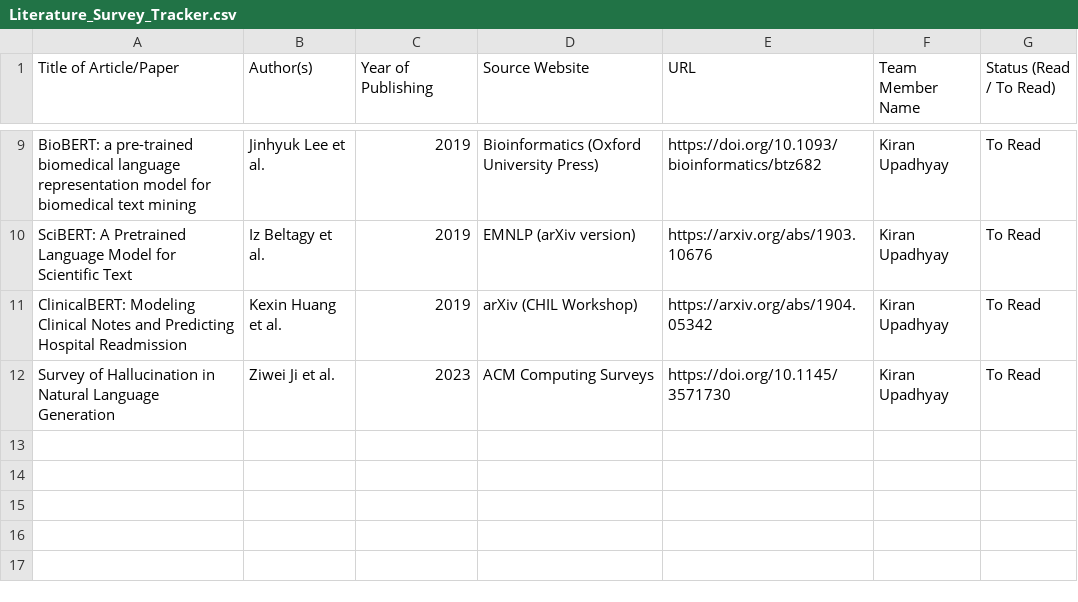
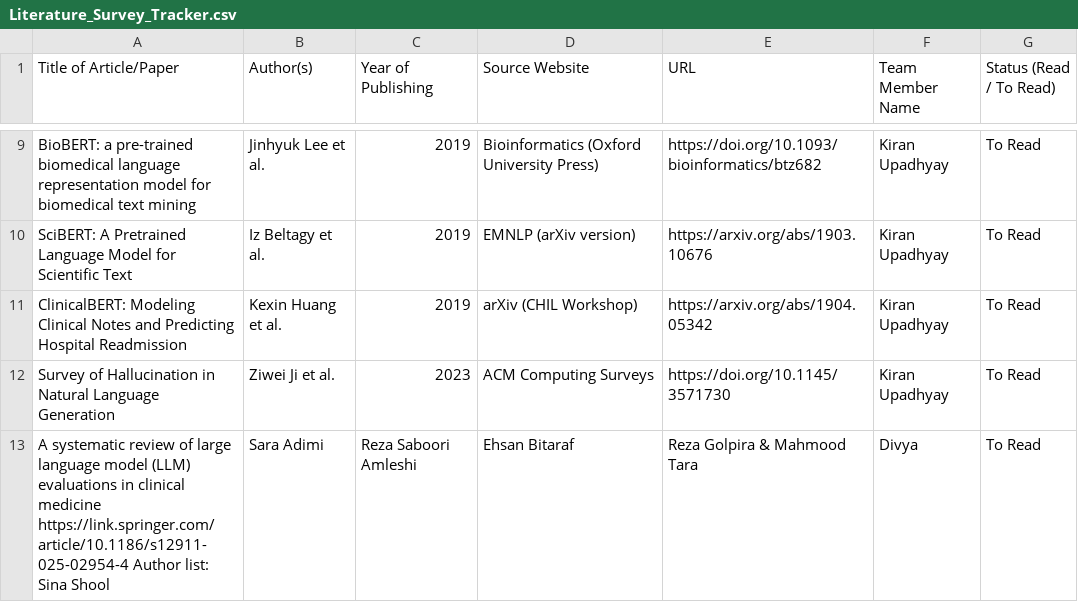
Before and after one commit to UpadhyayKiran/mtech-capstone-project, a CSV file: docs/literature survey/Literature_Survey_Tracker.csv, drawn as a sheet; only a part is shown, gaps mark what is left out; the diff names each change by its address in the sheet, - before the commit and + after, or states it on an @@ line.

Commit message:
Update Literature_Survey_Tracker.csv

```diff
--- a/docs/literature survey/Literature_Survey_Tracker.csv
+++ b/docs/literature survey/Literature_Survey_Tracker.csv
+row 13: A systematic review of large language model (LLM) evaluations in clinical medicine https://link.springer.com/article/10.1186/s12911-025-02954-4 Author list: Sina Shool | Sara Adimi | Reza Saboori Amleshi | Ehsan Bitaraf | Reza Golpira & Mahmood Tara | Divya | To Read
```
